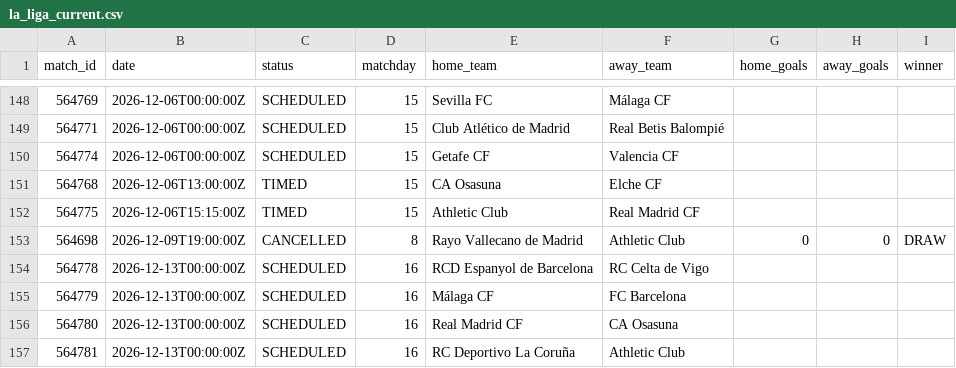
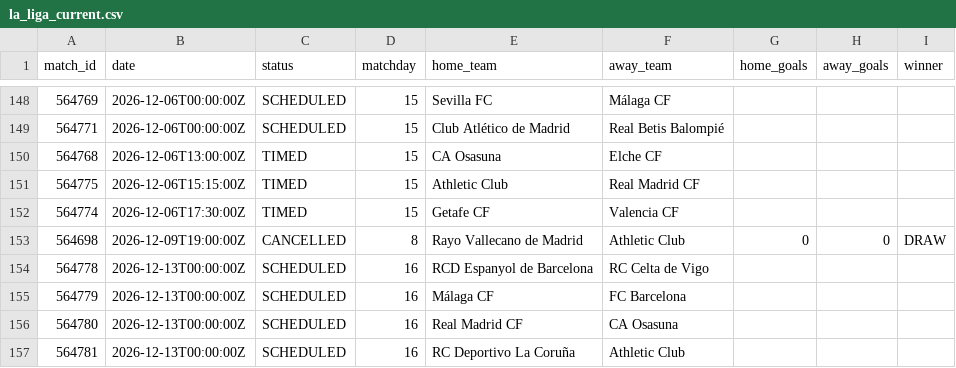
Before and after one commit to kothetsoe11878-bet/analysis-football-bot, a CSV file: data/results/la_liga_current.csv, drawn as a sheet; only a part is shown, gaps mark what is left out.

```diff
--- a/data/results/la_liga_current.csv
+++ b/data/results/la_liga_current.csv
@@ -149,5 +149,5 @@
 564771,2026-12-06T00:00:00Z,SCHEDULED,15,Club Atlético de Madrid,Real Betis Balompié,,,
-564774,2026-12-06T00:00:00Z,SCHEDULED,15,Getafe CF,Valencia CF,,,
 564768,2026-12-06T13:00:00Z,TIMED,15,CA Osasuna,Elche CF,,,
 564775,2026-12-06T15:15:00Z,TIMED,15,Athletic Club,Real Madrid CF,,,
+564774,2026-12-06T17:30:00Z,TIMED,15,Getafe CF,Valencia CF,,,
 564698,2026-12-09T19:00:00Z,CANCELLED,8,Rayo Vallecano de Madrid,Athletic Club,0,0,DRAW
```
